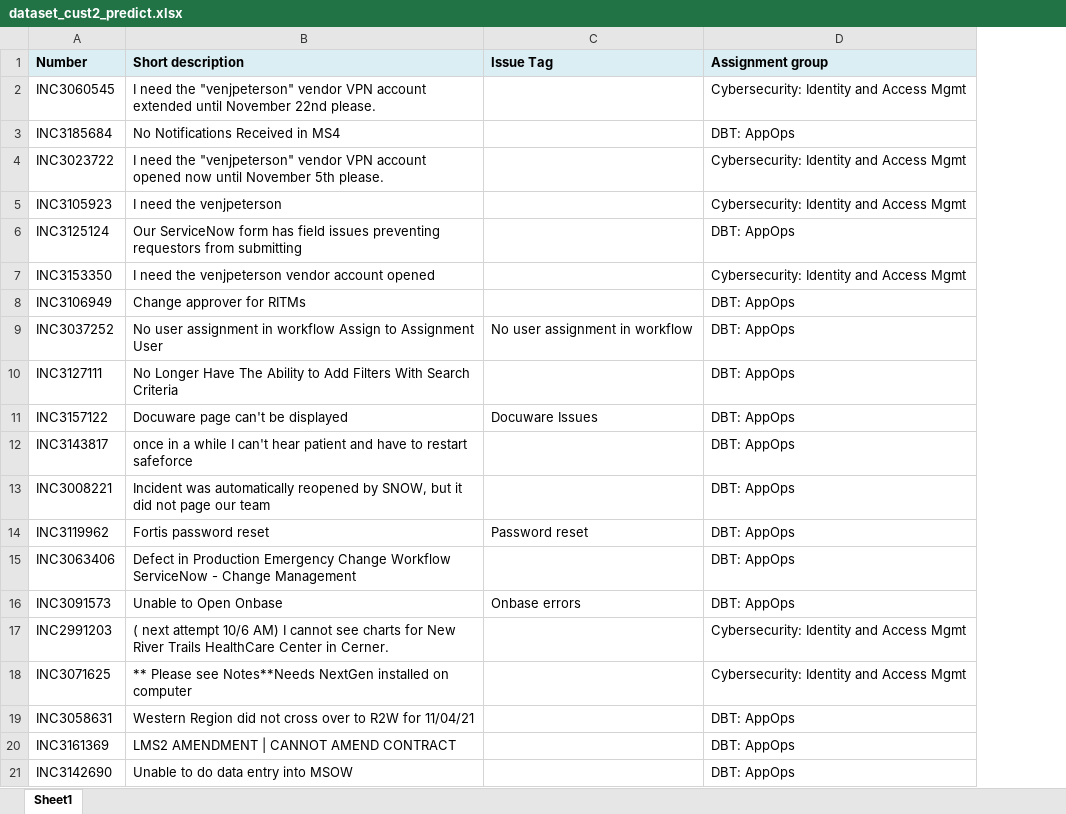
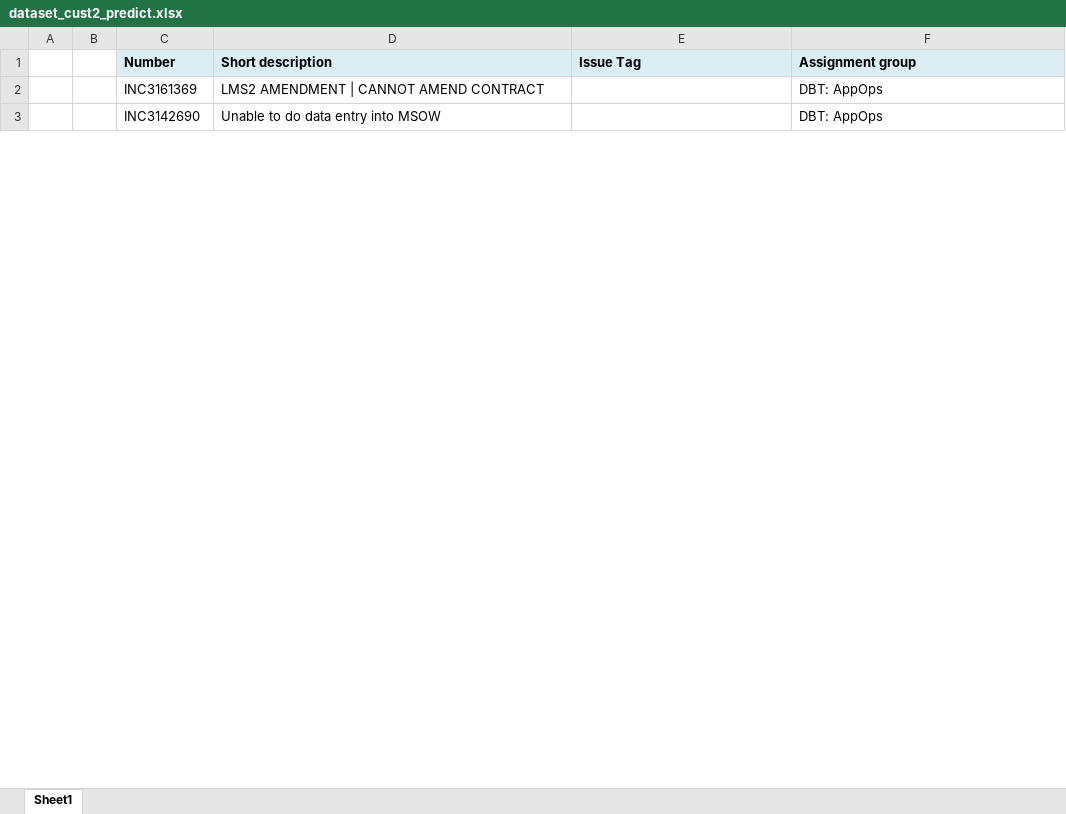
Before and after one commit to SanjuktaBiswal/oddlogic, an Excel workbook: input/dataset_cust2_predict.xlsx, sheet Sheet1, drawn as a sheet; only a part is shown; values as stored, in another font and other column widths than the file's, no borders; removed rows and columns are numbered as before the commit, all else as after; the diff covers the shown part only; the diff names each change by its address in the sheet, - before the commit and + after, or states it on an @@ line.

```diff
--- a/input/dataset_cust2_predict.xlsx (sheet Sheet1)
+++ b/input/dataset_cust2_predict.xlsx (sheet Sheet1)
+column A, empty
+column B, empty
-row 2: INC3060545 | I need the "venjpeterson" vendor VPN account extended until November 22nd please. |  | Cybersecurity: Identity and Access Mgmt
-row 3: INC3185684 | No Notifications Received in MS4 |  | DBT: AppOps
-row 4: INC3023722 | I need the "venjpeterson" vendor VPN account opened now until November 5th please. |  | Cybersecurity: Identity and Access Mgmt
-row 5: INC3105923 | I need the venjpeterson |  | Cybersecurity: Identity and Access Mgmt
-row 6: INC3125124 | Our ServiceNow form has field issues preventing requestors from submitting |  | DBT: AppOps
-row 7: INC3153350 | I need the venjpeterson vendor account opened |  | Cybersecurity: Identity and Access Mgmt
-row 8: INC3106949 | Change approver for RITMs |  | DBT: AppOps
-row 9: INC3037252 | No user assignment in workflow Assign to Assignment User | No user assignment in workflow | DBT: AppOps
-row 10: INC3127111 | No Longer Have The Ability to Add Filters With Search Criteria |  | DBT: AppOps
-row 11: INC3157122 | Docuware page can't be displayed | Docuware Issues | DBT: AppOps
-row 12: INC3143817 | once in a while I can't hear patient and have to restart safeforce |  | DBT: AppOps
-row 13: INC3008221 | Incident was automatically reopened by SNOW, but it did not page our team |  | DBT: AppOps
-row 14: INC3119962 | Fortis password reset | Password reset | DBT: AppOps
-row 15: INC3063406 | Defect in Production Emergency Change Workflow ServiceNow - Change Management |  | DBT: AppOps
-row 16: INC3091573 | Unable to Open Onbase | Onbase errors | DBT: AppOps
-row 17: INC2991203 | ( next attempt 10/6 AM) I cannot see charts for New River Trails HealthCare Center in Cerner. |  | Cybersecurity: Identity and Access Mgmt
-row 18: INC3071625 | ** Please see Notes**Needs NextGen installed on computer |  | Cybersecurity: Identity and Access Mgmt
-row 19: INC3058631 | Western Region did not cross over to R2W for 11/04/21 |  | DBT: AppOps
```
Also changed, not shown: 10 removed rows elsewhere in this sheet, input/dataset_base_predict.xlsx, input/dataset_cust3_predict.xlsx.
